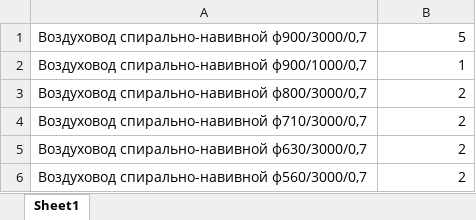
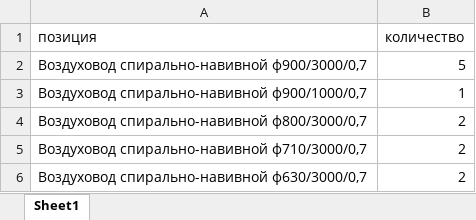
Before and after one commit to kennyvents/ai, an Excel workbook: files/заявка.xlsx, sheet Sheet1, drawn as a sheet; only a part is shown; the shorter side is filled out with more unchanged rows; values as stored, in another font and other column widths than the file's, no borders; the diff names each change by its address in the sheet, - before the commit and + after, or states it on an @@ line.

```diff
--- a/files/заявка.xlsx (sheet Sheet1)
+++ b/files/заявка.xlsx (sheet Sheet1)
+row 1: позиция | количество
```
Also changed, not shown: files/modified_prices.xlsx, files/results/emb_results.xlsx, 6 other files.
